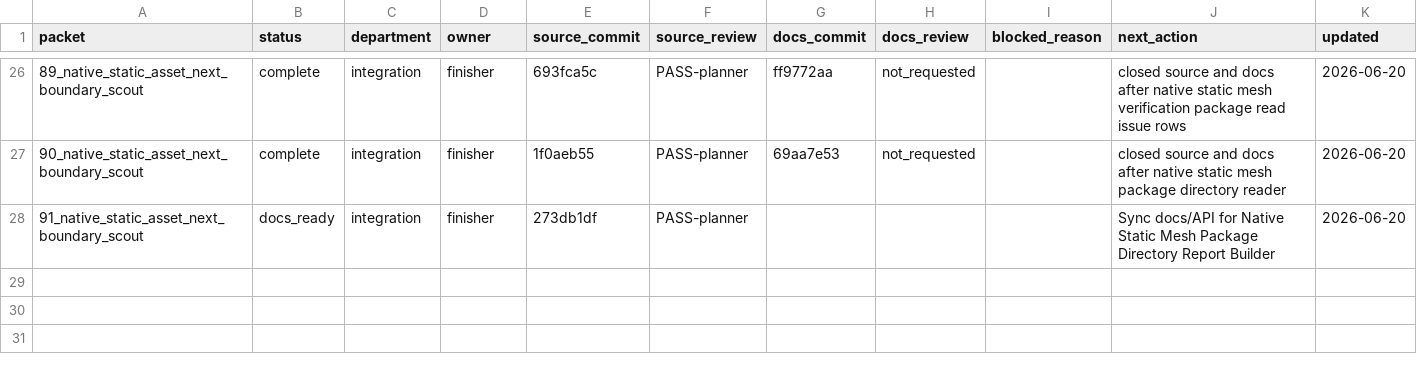
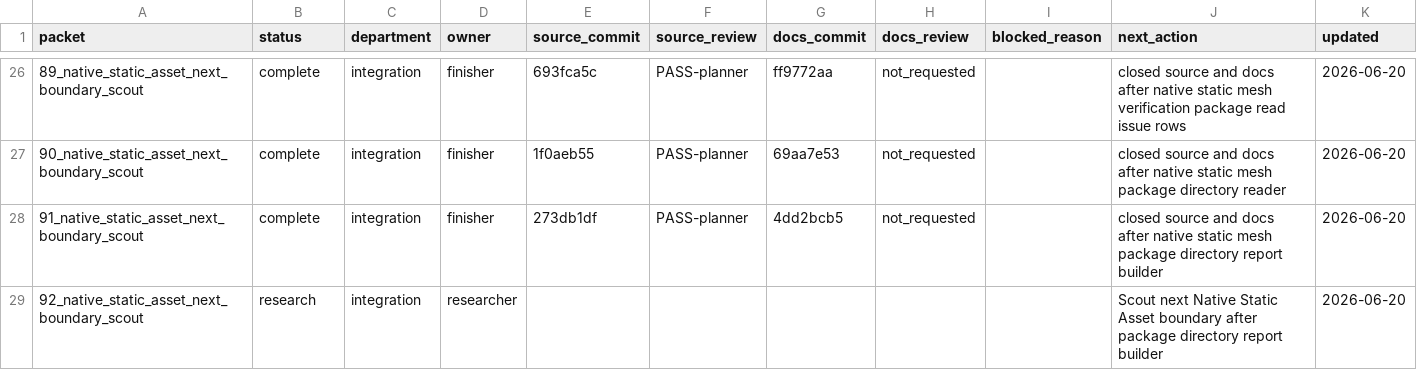
Before and after one commit to KOGA-ryu/iggy, a TSV file: engine/research/departments/integration/spark_dispatch_ledger.tsv, drawn as a sheet; only a part is shown, gaps mark what is left out.

Commit message:
Close static mesh package directory report packet

```diff
--- a/engine/research/departments/integration/spark_dispatch_ledger.tsv
+++ b/engine/research/departments/integration/spark_dispatch_ledger.tsv
@@ -27,2 +27,3 @@ packet	status	department	owner	source_commit	source_review	docs_commit	docs_revi
 90_native_static_asset_next_boundary_scout	complete	integration	finisher	1f0aeb55	PASS-planner	69aa7e53	not_requested		closed source and docs after native static mesh package directory reader	2026-06-20
-91_native_static_asset_next_boundary_scout	docs_ready	integration	finisher	273db1df	PASS-planner				Sync docs/API for Native Static Mesh Package Directory Report Builder	2026-06-20
+91_native_static_asset_next_boundary_scout	complete	integration	finisher	273db1df	PASS-planner	4dd2bcb5	not_requested		closed source and docs after native static mesh package directory report builder	2026-06-20
+92_native_static_asset_next_boundary_scout	research	integration	researcher						Scout next Native Static Asset boundary after package directory report builder	2026-06-20
```
